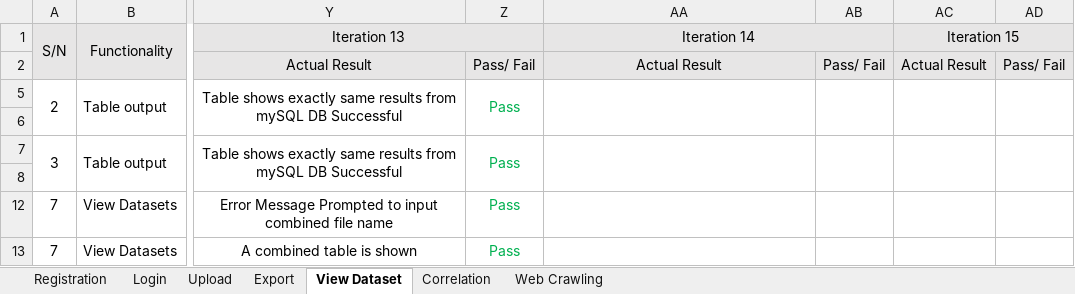
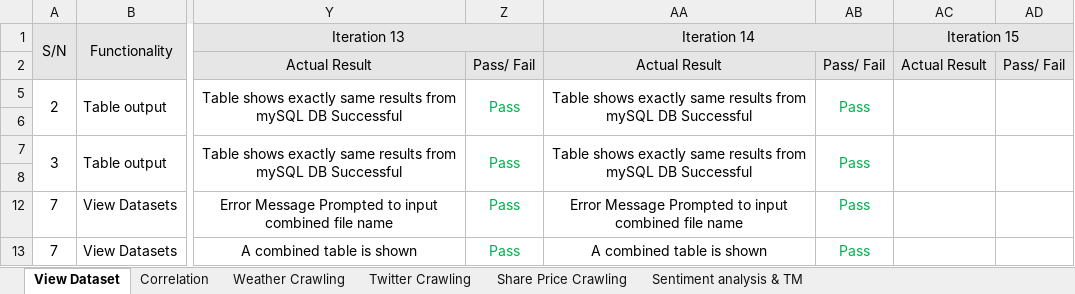
Before and after one commit to Andyayk/Beyond-Ideas, an Excel workbook: Test Cases/Test Cases.xlsx, sheet View Dataset, drawn as a sheet; only a part is shown, gaps mark what is left out; values as stored, in another font and other column widths than the file's, no borders; the diff names each change by its address in the sheet, - before the commit and + after, or states it on an @@ line.

Commit message:
Regression testing & Debugging for iteration 14.

```diff
--- a/Test Cases/Test Cases.xlsx (sheet View Dataset)
+++ b/Test Cases/Test Cases.xlsx (sheet View Dataset)
-sheet tab: Web Crawling
+sheet tab: Weather Crawling
@@ sheet tab hidden: Registration @@
@@ sheet tab hidden: Login @@
@@ sheet tab hidden: Upload @@
@@ sheet tab hidden: Export @@
+sheet tab: Twitter Crawling
+sheet tab: Share Price Crawling
+sheet tab: Sentiment analysis & TM
-AA5 (Iteration 14): (empty)
+AA5 (Iteration 14): Table shows exactly same results from mySQL DB Successful
-AB5: (empty)
+AB5: Pass
-AA7 (Iteration 14): (empty)
+AA7 (Iteration 14): Table shows exactly same results from mySQL DB Successful
-AB7: (empty)
+AB7: Pass
-AA12 (Iteration 14): (empty)
+AA12 (Iteration 14): Error Message Prompted to input combined file name
-AB12:AB13: (empty)
+AB12:AB13: Pass
-AA13 (Iteration 14): (empty)
+AA13 (Iteration 14): A combined table is shown
```
Also changed, not shown: sheet Correlation, sheet Weather Crawling, Metrics/Bug Log & Metric.xlsx, 5 other files.
